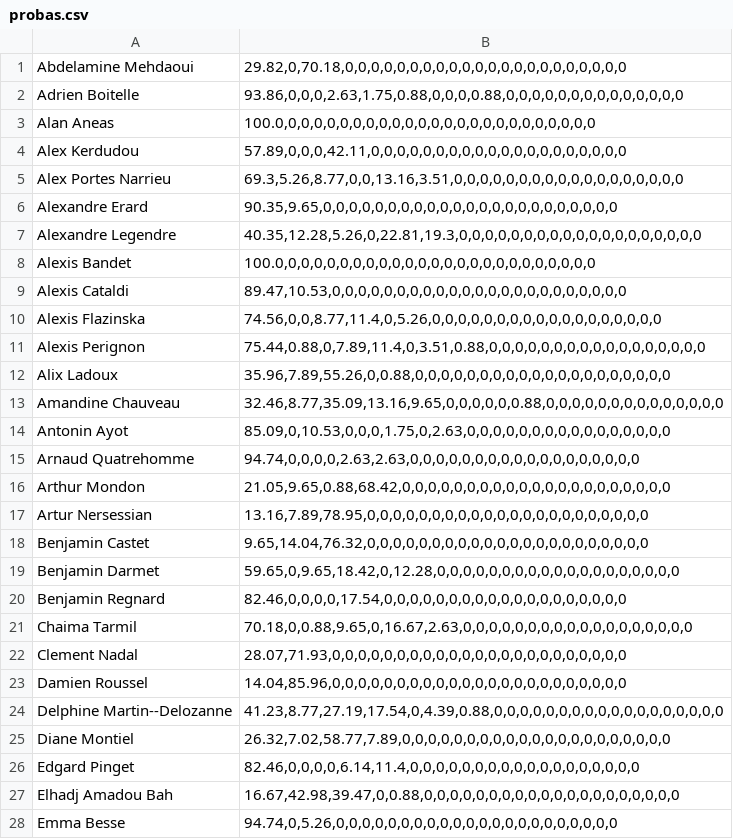
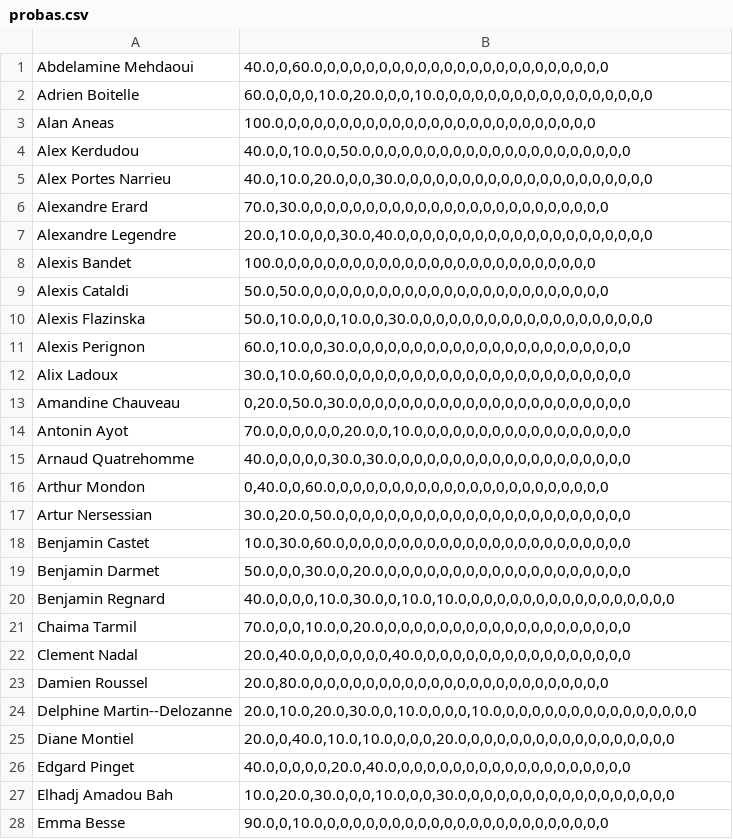
Before and after one commit to chocorion/pdp_classement, a CSV file: probas.csv, drawn as a sheet; only a part is shown; the diff covers the shown part only; the diff names each change by its address in the sheet, - before the commit and + after, or states it on an @@ line.

```diff
--- a/probas.csv
+++ b/probas.csv
-B1: 29.82,0,70.18,0,0,0,0,0,0,0,0,0,0,0,0,0,0,0,0,0,0,0,0,0,0
+B1: 40.0,0,60.0,0,0,0,0,0,0,0,0,0,0,0,0,0,0,0,0,0,0,0,0,0,0
-B2: 93.86,0,0,0,2.63,1.75,0.88,0,0,0,0.88,0,0,0,0,0,0,0,0,0,0,0,0,0,0
+B2: 60.0,0,0,0,10.0,20.0,0,0,10.0,0,0,0,0,0,0,0,0,0,0,0,0,0,0,0,0
-B4: 57.89,0,0,0,42.11,0,0,0,0,0,0,0,0,0,0,0,0,0,0,0,0,0,0,0,0
+B4: 40.0,0,10.0,0,50.0,0,0,0,0,0,0,0,0,0,0,0,0,0,0,0,0,0,0,0,0
-B5: 69.3,5.26,8.77,0,0,13.16,3.51,0,0,0,0,0,0,0,0,0,0,0,0,0,0,0,0,0,0
+B5: 40.0,10.0,20.0,0,0,30.0,0,0,0,0,0,0,0,0,0,0,0,0,0,0,0,0,0,0,0
-B6: 90.35,9.65,0,0,0,0,0,0,0,0,0,0,0,0,0,0,0,0,0,0,0,0,0,0,0
+B6: 70.0,30.0,0,0,0,0,0,0,0,0,0,0,0,0,0,0,0,0,0,0,0,0,0,0,0
-B7: 40.35,12.28,5.26,0,22.81,19.3,0,0,0,0,0,0,0,0,0,0,0,0,0,0,0,0,0,0,0
+B7: 20.0,10.0,0,0,30.0,40.0,0,0,0,0,0,0,0,0,0,0,0,0,0,0,0,0,0,0,0
-B9: 89.47,10.53,0,0,0,0,0,0,0,0,0,0,0,0,0,0,0,0,0,0,0,0,0,0,0
+B9: 50.0,50.0,0,0,0,0,0,0,0,0,0,0,0,0,0,0,0,0,0,0,0,0,0,0,0
-B10: 74.56,0,0,8.77,11.4,0,5.26,0,0,0,0,0,0,0,0,0,0,0,0,0,0,0,0,0,0
+B10: 50.0,10.0,0,0,10.0,0,30.0,0,0,0,0,0,0,0,0,0,0,0,0,0,0,0,0,0,0
-B11: 75.44,0.88,0,7.89,11.4,0,3.51,0.88,0,0,0,0,0,0,0,0,0,0,0,0,0,0,0,0,0
+B11: 60.0,10.0,0,30.0,0,0,0,0,0,0,0,0,0,0,0,0,0,0,0,0,0,0,0,0,0
-B12: 35.96,7.89,55.26,0,0.88,0,0,0,0,0,0,0,0,0,0,0,0,0,0,0,0,0,0,0,0
+B12: 30.0,10.0,60.0,0,0,0,0,0,0,0,0,0,0,0,0,0,0,0,0,0,0,0,0,0,0
-B13: 32.46,8.77,35.09,13.16,9.65,0,0,0,0,0,0.88,0,0,0,0,0,0,0,0,0,0,0,0,0,0
+B13: 0,20.0,50.0,30.0,0,0,0,0,0,0,0,0,0,0,0,0,0,0,0,0,0,0,0,0,0
-B14: 85.09,0,10.53,0,0,0,1.75,0,2.63,0,0,0,0,0,0,0,0,0,0,0,0,0,0,0,0
+B14: 70.0,0,0,0,0,0,20.0,0,10.0,0,0,0,0,0,0,0,0,0,0,0,0,0,0,0,0
-B15: 94.74,0,0,0,0,2.63,2.63,0,0,0,0,0,0,0,0,0,0,0,0,0,0,0,0,0,0
+B15: 40.0,0,0,0,0,30.0,30.0,0,0,0,0,0,0,0,0,0,0,0,0,0,0,0,0,0,0
-B16: 21.05,9.65,0.88,68.42,0,0,0,0,0,0,0,0,0,0,0,0,0,0,0,0,0,0,0,0,0
+B16: 0,40.0,0,60.0,0,0,0,0,0,0,0,0,0,0,0,0,0,0,0,0,0,0,0,0,0
-B17: 13.16,7.89,78.95,0,0,0,0,0,0,0,0,0,0,0,0,0,0,0,0,0,0,0,0,0,0
+B17: 30.0,20.0,50.0,0,0,0,0,0,0,0,0,0,0,0,0,0,0,0,0,0,0,0,0,0,0
-B18: 9.65,14.04,76.32,0,0,0,0,0,0,0,0,0,0,0,0,0,0,0,0,0,0,0,0,0,0
+B18: 10.0,30.0,60.0,0,0,0,0,0,0,0,0,0,0,0,0,0,0,0,0,0,0,0,0,0,0
-B19: 59.65,0,9.65,18.42,0,12.28,0,0,0,0,0,0,0,0,0,0,0,0,0,0,0,0,0,0,0
+B19: 50.0,0,0,30.0,0,20.0,0,0,0,0,0,0,0,0,0,0,0,0,0,0,0,0,0,0,0
-B20: 82.46,0,0,0,0,17.54,0,0,0,0,0,0,0,0,0,0,0,0,0,0,0,0,0,0,0
+B20: 40.0,0,0,0,10.0,30.0,0,10.0,10.0,0,0,0,0,0,0,0,0,0,0,0,0,0,0,0,0
-B21: 70.18,0,0.88,9.65,0,16.67,2.63,0,0,0,0,0,0,0,0,0,0,0,0,0,0,0,0,0,0
+B21: 70.0,0,0,10.0,0,20.0,0,0,0,0,0,0,0,0,0,0,0,0,0,0,0,0,0,0,0
-B22: 28.07,71.93,0,0,0,0,0,0,0,0,0,0,0,0,0,0,0,0,0,0,0,0,0,0,0
+B22: 20.0,40.0,0,0,0,0,0,0,40.0,0,0,0,0,0,0,0,0,0,0,0,0,0,0,0,0
-B23: 14.04,85.96,0,0,0,0,0,0,0,0,0,0,0,0,0,0,0,0,0,0,0,0,0,0,0
+B23: 20.0,80.0,0,0,0,0,0,0,0,0,0,0,0,0,0,0,0,0,0,0,0,0,0,0,0
-B24: 41.23,8.77,27.19,17.54,0,4.39,0.88,0,0,0,0,0,0,0,0,0,0,0,0,0,0,0,0,0,0
+B24: 20.0,10.0,20.0,30.0,0,10.0,0,0,0,10.0,0,0,0,0,0,0,0,0,0,0,0,0,0,0,0
-B25: 26.32,7.02,58.77,7.89,0,0,0,0,0,0,0,0,0,0,0,0,0,0,0,0,0,0,0,0,0
+B25: 20.0,0,40.0,10.0,10.0,0,0,0,20.0,0,0,0,0,0,0,0,0,0,0,0,0,0,0,0,0
-B26: 82.46,0,0,0,0,6.14,11.4,0,0,0,0,0,0,0,0,0,0,0,0,0,0,0,0,0,0
+B26: 40.0,0,0,0,0,20.0,40.0,0,0,0,0,0,0,0,0,0,0,0,0,0,0,0,0,0,0
-B27: 16.67,42.98,39.47,0,0.88,0,0,0,0,0,0,0,0,0,0,0,0,0,0,0,0,0,0,0,0
+B27: 10.0,20.0,30.0,0,0,10.0,0,0,30.0,0,0,0,0,0,0,0,0,0,0,0,0,0,0,0,0
-B28: 94.74,0,5.26,0,0,0,0,0,0,0,0,0,0,0,0,0,0,0,0,0,0,0,0,0,0
+B28: 90.0,0,10.0,0,0,0,0,0,0,0,0,0,0,0,0,0,0,0,0,0,0,0,0,0,0
```
Also changed, not shown: 73 edited cells elsewhere in this file, 2 other files.
